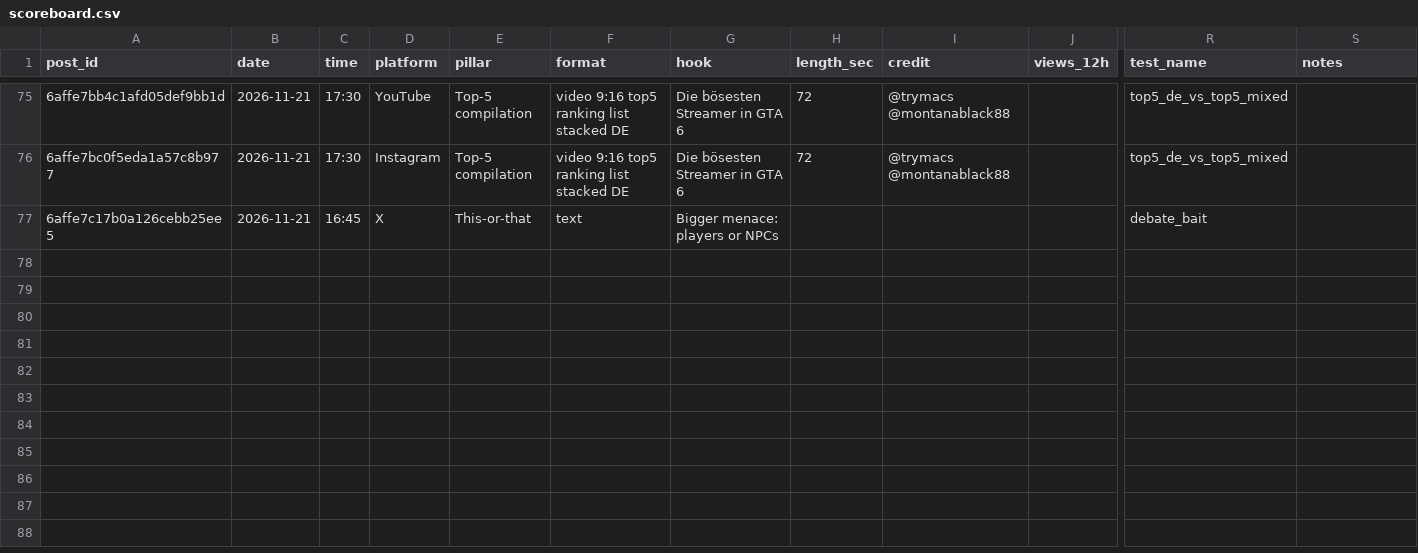
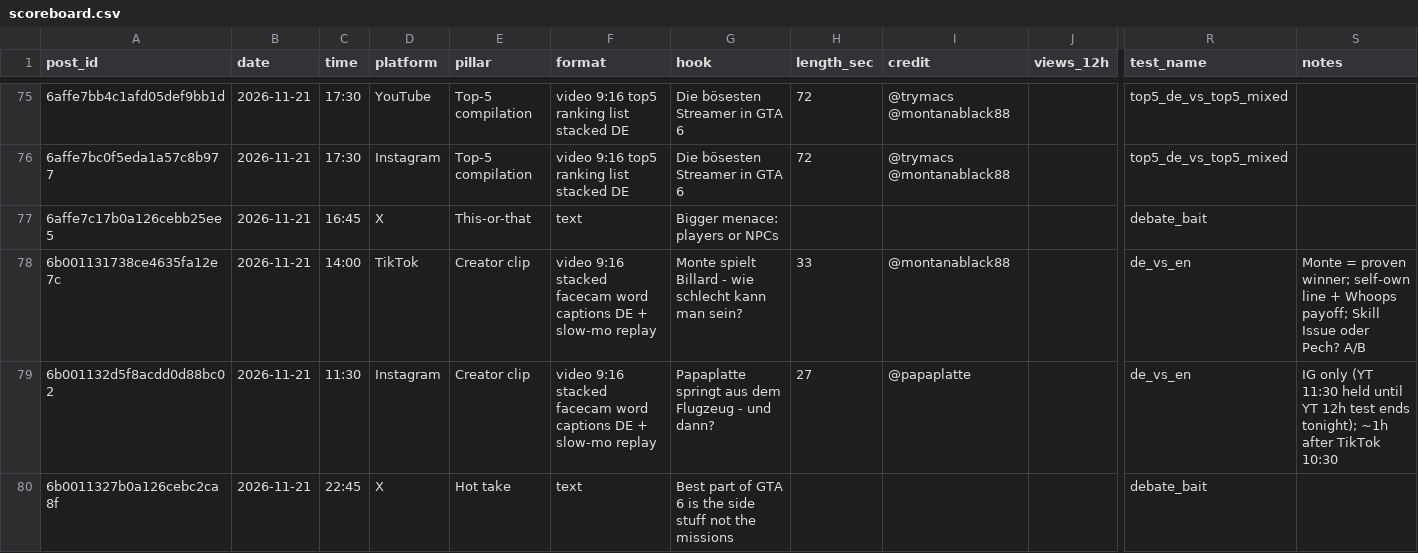
Before and after one commit to 73Cosmin/gta6channel, a CSV file: scoreboard.csv, drawn as a sheet; only a part is shown, gaps mark what is left out; rows hold the shown columns only; the diff names each change by its address in the sheet, - before the commit and + after, or states it on an @@ line.

```diff
--- a/scoreboard.csv
+++ b/scoreboard.csv
+row 78: 6b001131738ce4635fa12e7c | 2026-11-21 | 14:00 | TikTok | Creator clip | video 9:16 stacked facecam word captions DE + slow-mo replay | Monte spielt Billard - wie schlecht kann man sein? | 33 | @montanablack88 |  | de_vs_en | Monte = proven winner; self-own line + Whoops payoff; Skill Issue oder Pech? A/B
+row 79: 6b001132d5f8acdd0d88bc02 | 2026-11-21 | 11:30 | Instagram | Creator clip | video 9:16 stacked facecam word captions DE + slow-mo replay | Papaplatte springt aus dem Flugzeug - und dann? | 27 | @papaplatte |  | de_vs_en | IG only (YT 11:30 held until YT 12h test ends tonight); ~1h after TikTok 10:30
+row 80: 6b0011327b0a126cebc2ca8f | 2026-11-21 | 22:45 | X | Hot take | text | Best part of GTA 6 is the side stuff not the missions |  |  |  | debate_bait
```
Also changed, not shown: 2 other files.
